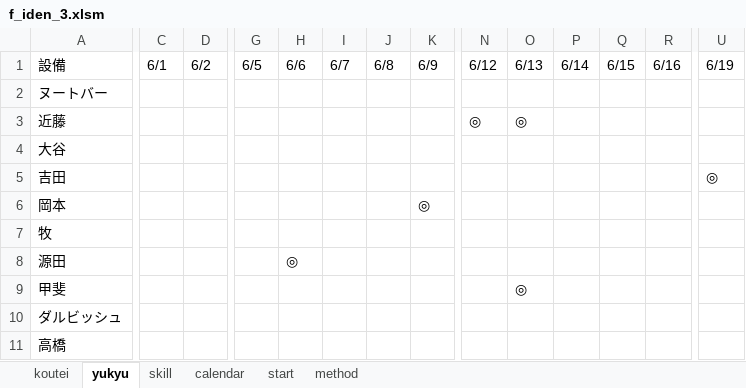
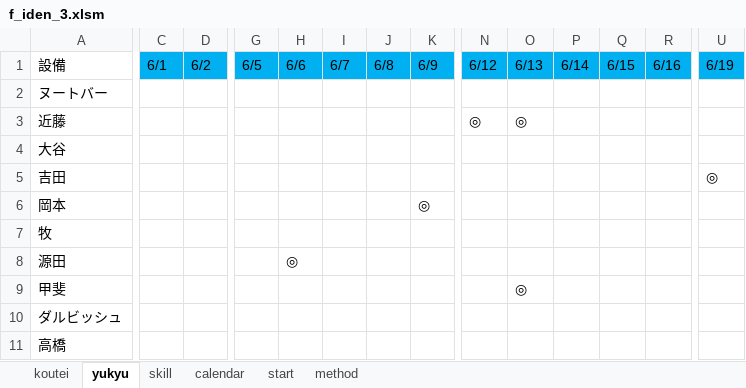
Before and after one commit to TokaiecoJapan/samurai-terakoya, an Excel workbook: mutant/f_iden_3.xlsm, sheet yukyu, drawn as a sheet; only a part is shown, gaps mark what is left out; values as stored, in another font and other column widths than the file's, no borders; the diff covers the shown part only; the diff names each change by its address in the sheet, - before the commit and + after, or states it on an @@ line.

```diff
--- a/mutant/f_iden_3.xlsm (sheet yukyu)
+++ b/mutant/f_iden_3.xlsm (sheet yukyu)
-C1:D1 fill: none
+C1:D1 fill: #00B0F0
-G1:K1 fill: none
+G1:K1 fill: #00B0F0
-N1:R1 fill: none
+N1:R1 fill: #00B0F0
-U1 fill: none
+U1 fill: #00B0F0
```
Also changed, not shown: cell formats elsewhere in this sheet, 4 other files.
